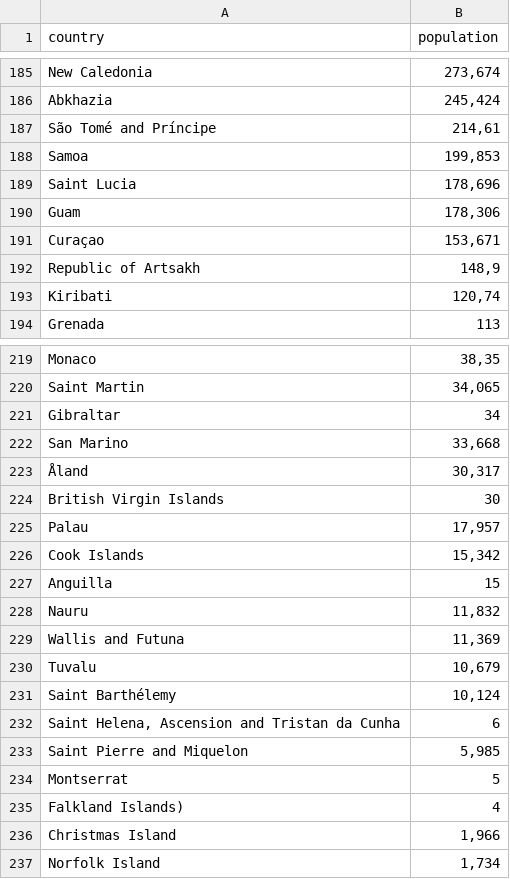
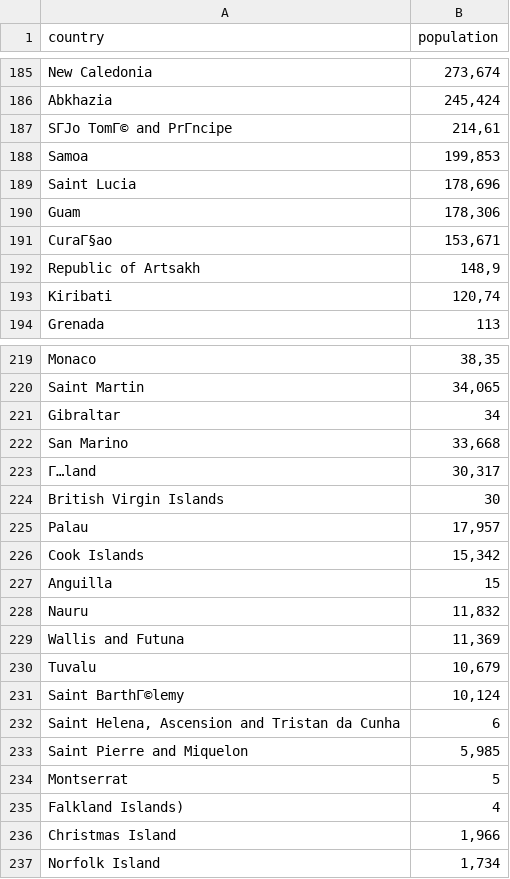
Before and after one commit to drSever/drSever_data_science, a CSV file: my_project_5/data/country_population.csv, drawn as a sheet; only a part is shown, gaps mark what is left out; the diff names each change by its address in the sheet, - before the commit and + after, or states it on an @@ line.

```diff
--- a/my_project_5/data/country_population.csv
+++ b/my_project_5/data/country_population.csv
-A187 (country): São Tomé and Príncipe
+A187 (country): SГЈo TomГ© and PrГncipe
-A191 (country): Curaçao
+A191 (country): CuraГ§ao
-A223 (country): Åland
+A223 (country): Г…land
-A231 (country): Saint Barthélemy
+A231 (country): Saint BarthГ©lemy
```
Also changed, not shown: 24 other files.
